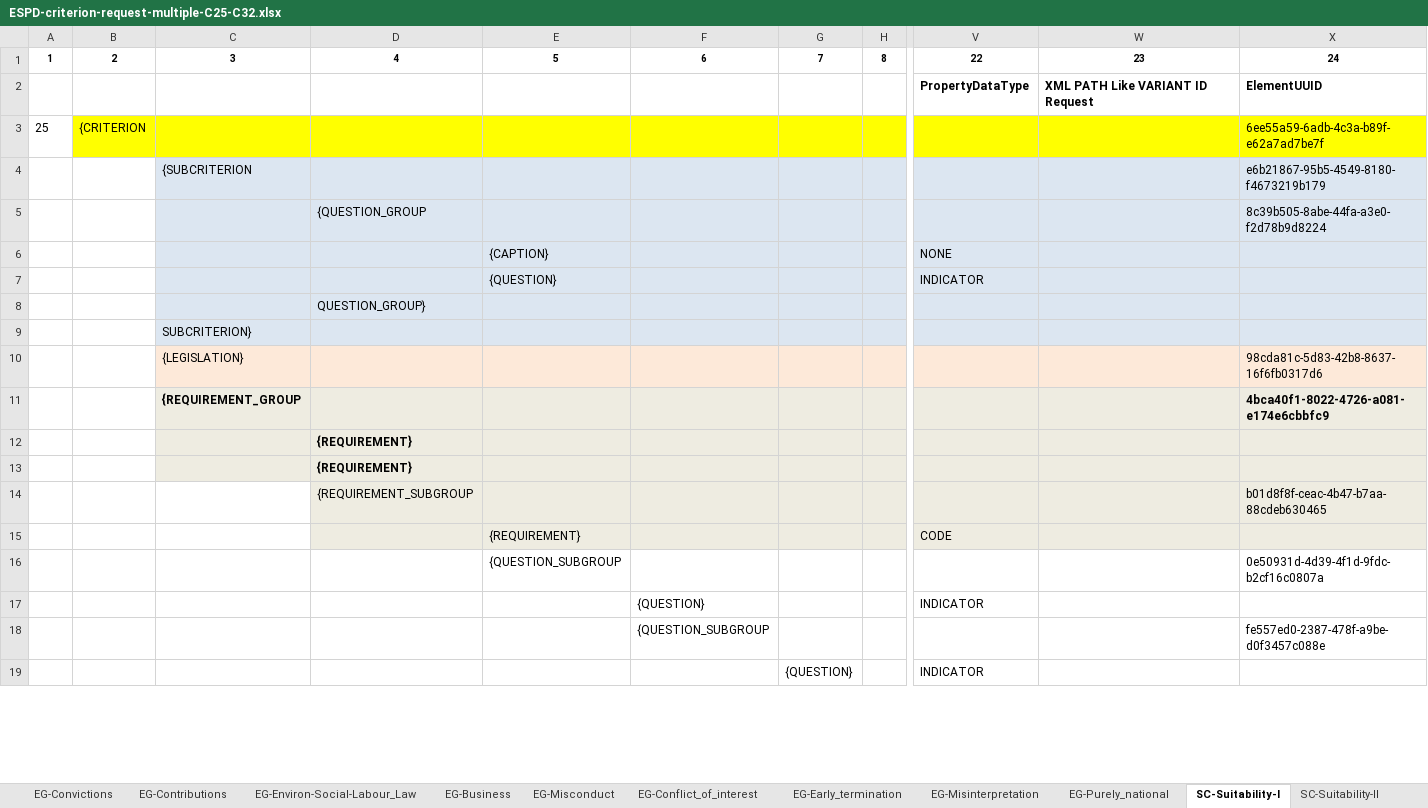
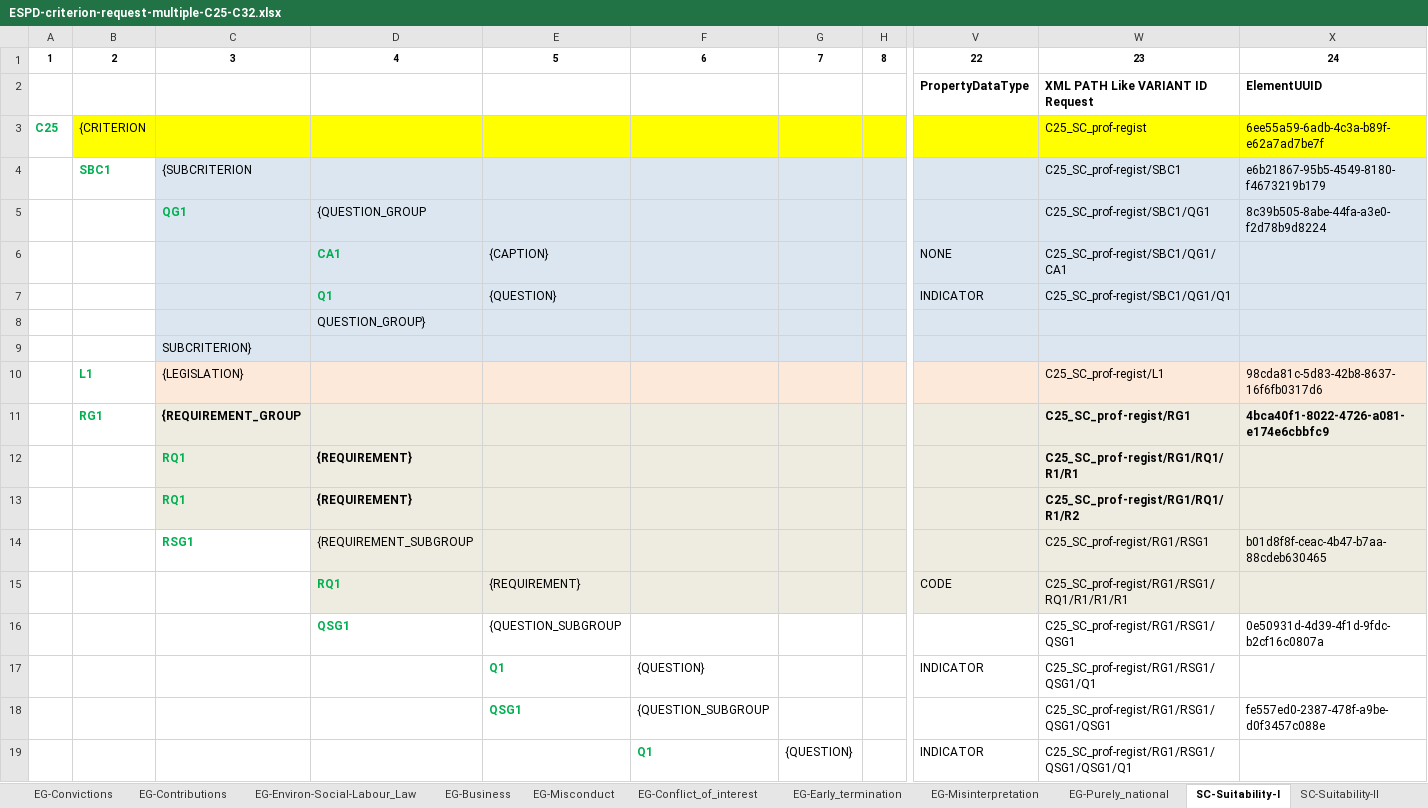
Before and after one commit to OP-TED/ESPD-EDM, an Excel workbook: criterion/ESPD-criterion-request-multiple-C25-C32.xlsx, sheet SC-Suitability-I, drawn as a sheet; only a part is shown, gaps mark what is left out; values as stored, in another font and other column widths than the file's, no borders; the diff covers the shown part only; the diff names each change by its address in the sheet, - before the commit and + after, or states it on an @@ line.

```diff
--- a/criterion/ESPD-criterion-request-multiple-C25-C32.xlsx (sheet SC-Suitability-I)
+++ b/criterion/ESPD-criterion-request-multiple-C25-C32.xlsx (sheet SC-Suitability-I)
-A3: 25
+A3: C25
@@ A3 bold: off → on, text colour: black → #00B050 @@
-W3: (empty)
+W3: C25_SC_prof-regist
-B4: (empty)
+B4: SBC1
-W4: (empty)
+W4: C25_SC_prof-regist/SBC1
-C5: (empty)
+C5: QG1
-W5: (empty)
+W5: C25_SC_prof-regist/SBC1/QG1
-D6: (empty)
+D6: CA1
-W6: (empty)
+W6: C25_SC_prof-regist/SBC1/QG1/CA1
-D7: (empty)
+D7: Q1
-W7: (empty)
+W7: C25_SC_prof-regist/SBC1/QG1/Q1
-B10: (empty)
+B10: L1
-W10: (empty)
+W10: C25_SC_prof-regist/L1
-B11: (empty)
+B11: RG1
-W11: (empty)
+W11: C25_SC_prof-regist/RG1
-C12:C13: (empty)
+C12:C13: RQ1
-W12: (empty)
+W12: C25_SC_prof-regist/RG1/RQ1/R1/R1
-W13: (empty)
+W13: C25_SC_prof-regist/RG1/RQ1/R1/R2
-C14: (empty)
+C14: RSG1
-W14: (empty)
+W14: C25_SC_prof-regist/RG1/RSG1
-D15: (empty)
+D15: RQ1
-W15: (empty)
+W15: C25_SC_prof-regist/RG1/RSG1/RQ1/R1/R1/R1
-D16: (empty)
+D16: QSG1
-W16: (empty)
+W16: C25_SC_prof-regist/RG1/RSG1/QSG1
-E17: (empty)
+E17: Q1
-W17: (empty)
+W17: C25_SC_prof-regist/RG1/RSG1/QSG1/Q1
-E18: (empty)
+E18: QSG1
-W18: (empty)
+W18: C25_SC_prof-regist/RG1/RSG1/QSG1/QSG1
-F19: (empty)
+F19: Q1
-W19: (empty)
+W19: C25_SC_prof-regist/RG1/RSG1/QSG1/QSG1/Q1
```
Also changed, not shown: 202 edited cells and cell formats elsewhere in this sheet, sheet EG-Convictions, sheet SC_Abilities_2 (Facilities,...), sheet SC-References, sheet EG-Business, sheet SC-Abilities_1 (Persons), sheet SC-Quality_assurance, 27 more sheets, criterion/ESPD-criterion-request-single.xlsx, 6 other files.
